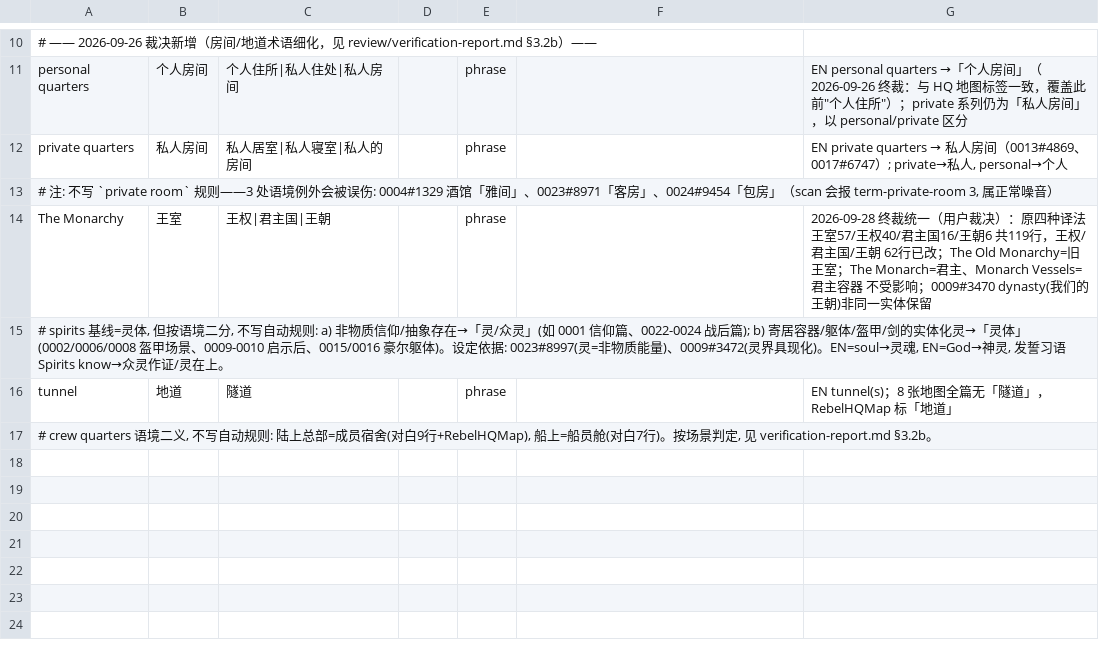
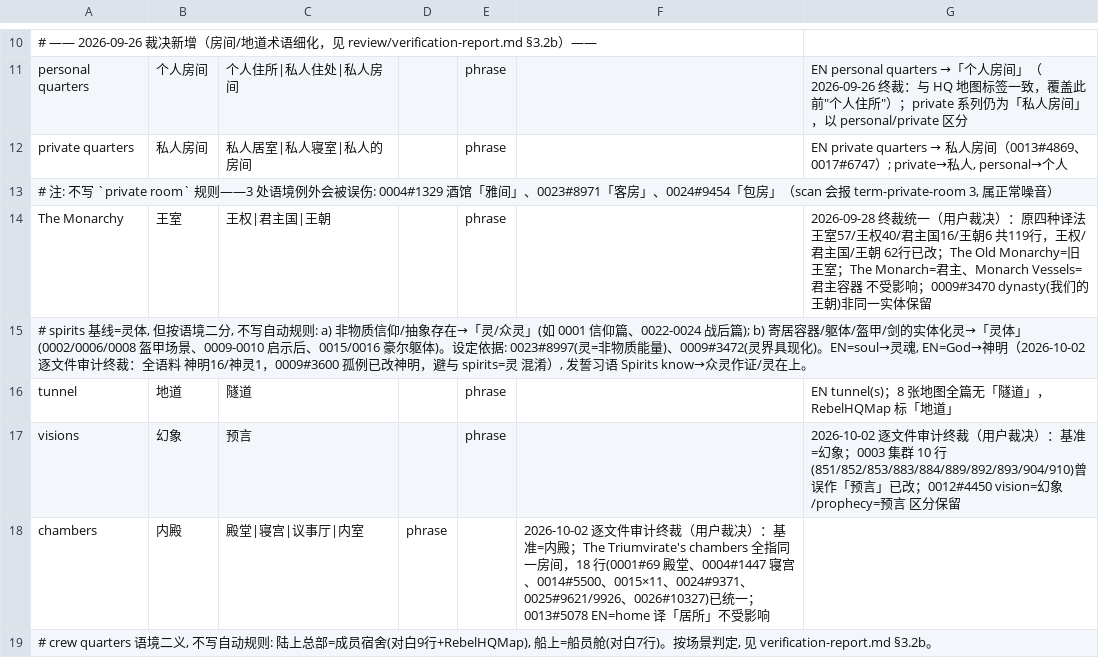
Before and after one commit to KouzakiUmi/WoC-ChinesePatch, a TSV file: review/terms.tsv, drawn as a sheet; only a part is shown, gaps mark what is left out.

```diff
--- a/review/terms.tsv
+++ b/review/terms.tsv
@@ -14,4 +14,6 @@ private quarters	私人房间	私人居室|私人寝室|私人的房间		phrase
 The Monarchy	王室	王权|君主国|王朝		phrase		2026-09-28 终裁统一（用户裁决）：原四种译法 王室57/王权40/君主国16/王朝6 共119行，王权/君主国/王朝 62行已改；The Old Monarchy=旧王室；The Monarch=君主、Monarch Vessels=君主容器 不受影响；0009#3470 dynasty(我们的王朝)非同一实体保留
-# spirits 基线=灵体, 但按语境二分, 不写自动规则: a) 非物质信仰/抽象存在→「灵/众灵」(如 0001 信仰篇、0022-0024 战后篇); b) 寄居容器/躯体/盔甲/剑的实体化灵→「灵体」(0002/0006/0008 盔甲场景、0009-0010 启示后、0015/0016 豪尔躯体)。设定依据: 0023#8997(灵=非物质能量)、0009#3472(灵界具现化)。EN=soul→灵魂, EN=God→神灵, 发誓习语 Spirits know→众灵作证/灵在上。
+# spirits 基线=灵体, 但按语境二分, 不写自动规则: a) 非物质信仰/抽象存在→「灵/众灵」(如 0001 信仰篇、0022-0024 战后篇); b) 寄居容器/躯体/盔甲/剑的实体化灵→「灵体」(0002/0006/0008 盔甲场景、0009-0010 启示后、0015/0016 豪尔躯体)。设定依据: 0023#8997(灵=非物质能量)、0009#3472(灵界具现化)。EN=soul→灵魂, EN=God→神明（2026-10-02 逐文件审计终裁：全语料 神明16/神灵1，0009#3600 孤例已改神明，避与 spirits=灵 混淆）, 发誓习语 Spirits know→众灵作证/灵在上。
 tunnel	地道	隧道		phrase		EN tunnel(s)；8 张地图全篇无「隧道」，RebelHQMap 标「地道」
+visions	幻象	预言		phrase		2026-10-02 逐文件审计终裁（用户裁决）：基准=幻象；0003 集群 10 行(851/852/853/883/884/889/892/893/904/910)曾误作「预言」已改；0012#4450 vision=幻象/prophecy=预言 区分保留
+chambers	内殿	殿堂|寝宫|议事厅|内室	phrase		2026-10-02 逐文件审计终裁（用户裁决）：基准=内殿；The Triumvirate's chambers 全指同一房间，18 行(0001#69 殿堂、0004#1447 寝宫、0014#5500、0015×11、0024#9371、0025#9621/9926、0026#10327)已统一；0013#5078 EN=home 译「居所」不受影响
 # crew quarters 语境二义, 不写自动规则: 陆上总部=成员宿舍(对白9行+RebelHQMap), 船上=船员舱(对白7行)。按场景判定, 见 verification-report.md §3.2b。
```
Also changed, not shown: 9 other files.
